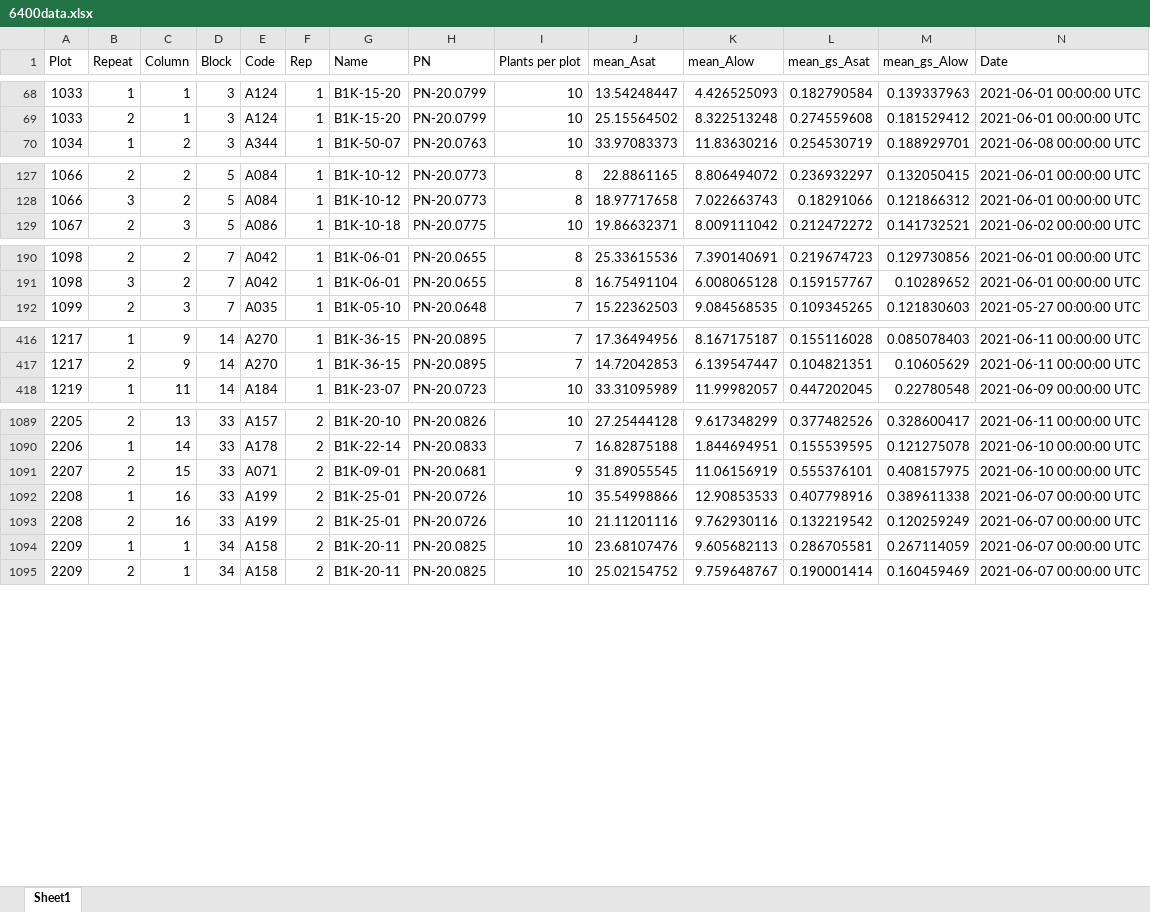
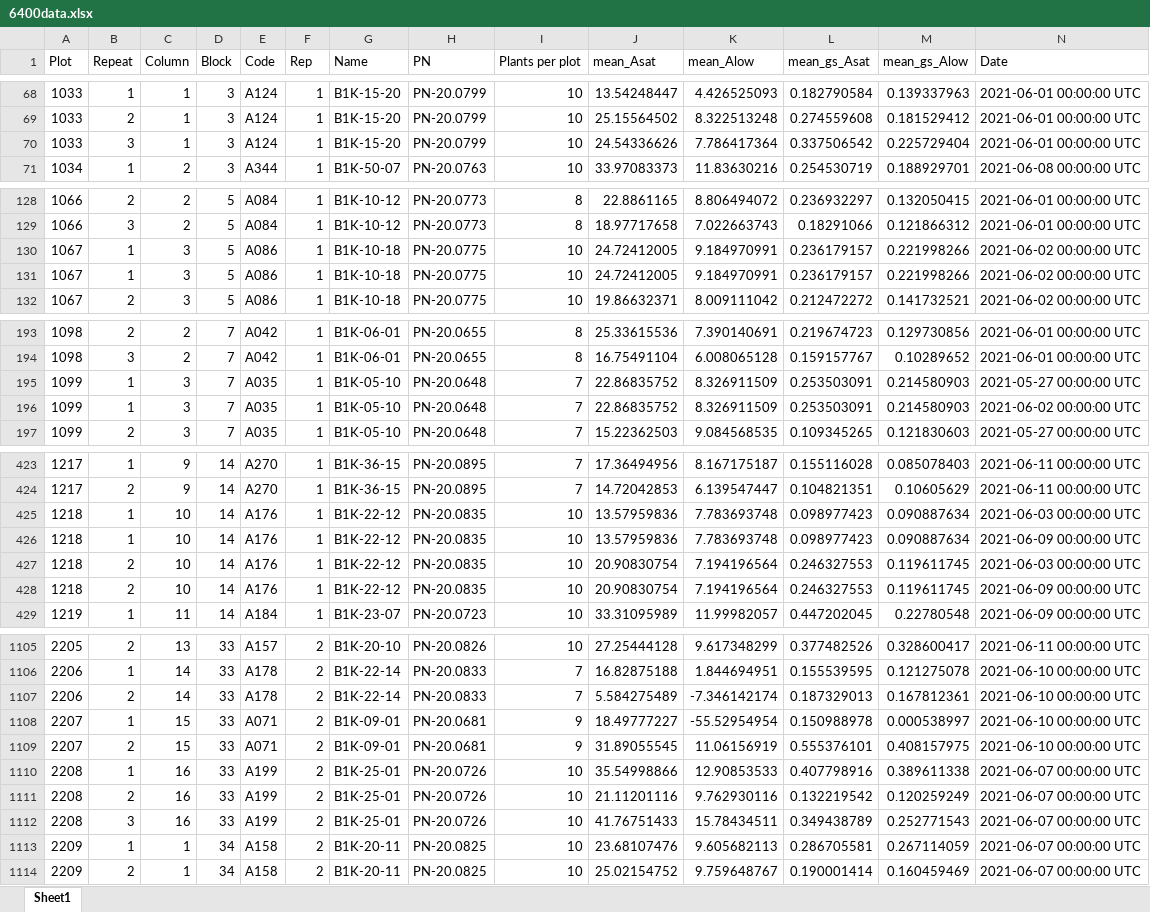
Before and after one commit to KatieShaw2000/MPhilRScriptsGit, an Excel workbook: ExportedData/6400data.xlsx, sheet Sheet1, drawn as a sheet; only a part is shown, gaps mark what is left out; values as stored, in another font and other column widths than the file's, no cell formats; rows hold the shown columns only; the diff covers the shown part only; the diff names each change by its address in the sheet, - before the commit and + after, or states it on an @@ line.

```diff
--- a/ExportedData/6400data.xlsx (sheet Sheet1)
+++ b/ExportedData/6400data.xlsx (sheet Sheet1)
+row 70: 1033 | 3 | 1 | 3 | A124 | 1 | B1K-15-20 | PN-20.0799 | 10 | 24.54336626 | 7.786417364 | 0.337506542 | 0.225729404 | 2021-06-01 00:00:00 UTC
+row 130: 1067 | 1 | 3 | 5 | A086 | 1 | B1K-10-18 | PN-20.0775 | 10 | 24.72412005 | 9.184970991 | 0.236179157 | 0.221998266 | 2021-06-02 00:00:00 UTC
+row 131: 1067 | 1 | 3 | 5 | A086 | 1 | B1K-10-18 | PN-20.0775 | 10 | 24.72412005 | 9.184970991 | 0.236179157 | 0.221998266 | 2021-06-02 00:00:00 UTC
+row 195: 1099 | 1 | 3 | 7 | A035 | 1 | B1K-05-10 | PN-20.0648 | 7 | 22.86835752 | 8.326911509 | 0.253503091 | 0.214580903 | 2021-05-27 00:00:00 UTC
+row 196: 1099 | 1 | 3 | 7 | A035 | 1 | B1K-05-10 | PN-20.0648 | 7 | 22.86835752 | 8.326911509 | 0.253503091 | 0.214580903 | 2021-06-02 00:00:00 UTC
+row 425: 1218 | 1 | 10 | 14 | A176 | 1 | B1K-22-12 | PN-20.0835 | 10 | 13.57959836 | 7.783693748 | 0.098977423 | 0.090887634 | 2021-06-03 00:00:00 UTC
+row 426: 1218 | 1 | 10 | 14 | A176 | 1 | B1K-22-12 | PN-20.0835 | 10 | 13.57959836 | 7.783693748 | 0.098977423 | 0.090887634 | 2021-06-09 00:00:00 UTC
+row 427: 1218 | 2 | 10 | 14 | A176 | 1 | B1K-22-12 | PN-20.0835 | 10 | 20.90830754 | 7.194196564 | 0.246327553 | 0.119611745 | 2021-06-03 00:00:00 UTC
+row 428: 1218 | 2 | 10 | 14 | A176 | 1 | B1K-22-12 | PN-20.0835 | 10 | 20.90830754 | 7.194196564 | 0.246327553 | 0.119611745 | 2021-06-09 00:00:00 UTC
+row 1107: 2206 | 2 | 14 | 33 | A178 | 2 | B1K-22-14 | PN-20.0833 | 7 | 5.584275489 | -7.346142174 | 0.187329013 | 0.167812361 | 2021-06-10 00:00:00 UTC
+row 1108: 2207 | 1 | 15 | 33 | A071 | 2 | B1K-09-01 | PN-20.0681 | 9 | 18.49777227 | -55.52954954 | 0.150988978 | 0.000538997 | 2021-06-10 00:00:00 UTC
+row 1112: 2208 | 3 | 16 | 33 | A199 | 2 | B1K-25-01 | PN-20.0726 | 10 | 41.76751433 | 15.78434511 | 0.349438789 | 0.252771543 | 2021-06-07 00:00:00 UTC
```
Also changed, not shown: 14 added rows and 5 removed rows elsewhere in this sheet, cell formats, ExportedData/NPQparms.xlsx, 9 other files.
